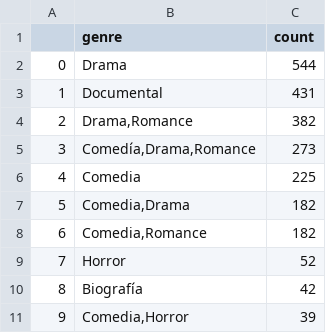
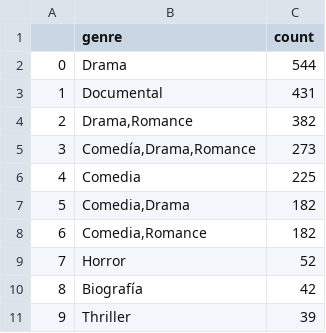
Before and after one commit to mirencagigal/Visu-ViajeInternacional, a CSV file: generos_LGBT.csv, drawn as a sheet.

Commit message:
Add files via upload

```diff
--- a/generos_LGBT.csv
+++ b/generos_LGBT.csv
@@ -10,2 +10,2 @@
 8,Biografía,42
-9,"Comedia,Horror",39
+9,Thriller,39
```
